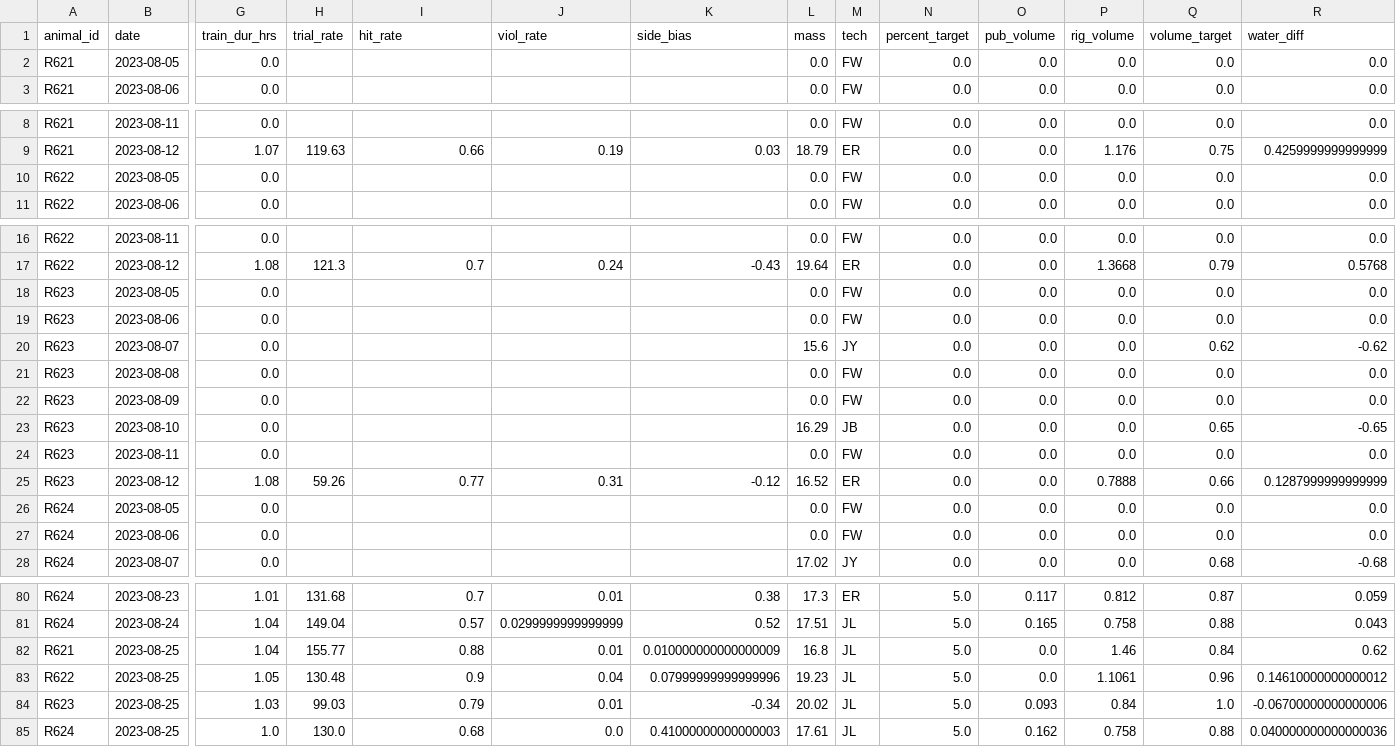
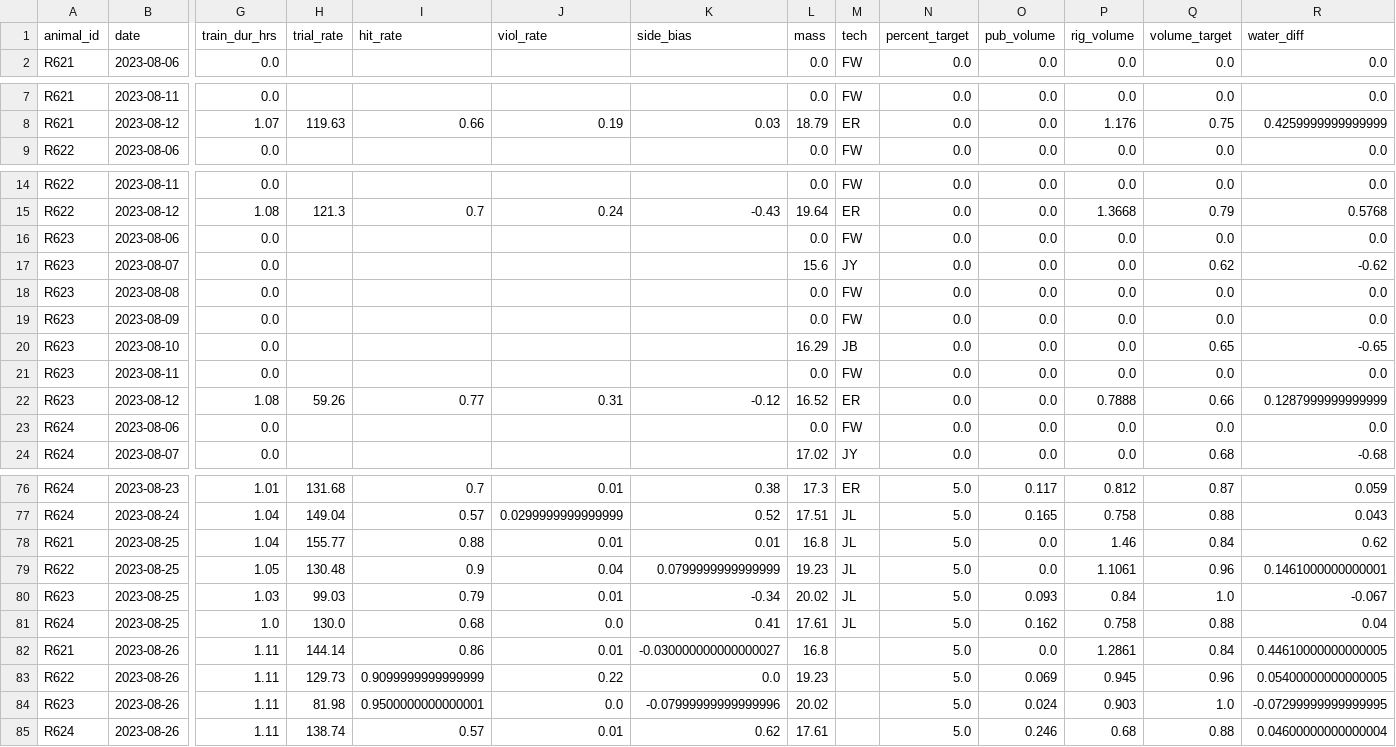
Before and after one commit to Brody-Lab/jbreda_animal_training, a CSV file: data/days_dfs/R62s_days_df.csv, drawn as a sheet; only a part is shown, gaps mark what is left out; removed rows and columns are numbered as before the commit, all else as after; rows hold the shown columns only; the diff names each change by its address in the sheet, - before the commit and + after, or states it on an @@ line.

```diff
--- a/data/days_dfs/R62s_days_df.csv
+++ b/data/days_dfs/R62s_days_df.csv
-row 2: R621 | 2023-08-05 | 0.0 |  |  |  |  | 0.0 | FW | 0.0 | 0.0 | 0.0 | 0.0 | 0.0
-row 10: R622 | 2023-08-05 | 0.0 |  |  |  |  | 0.0 | FW | 0.0 | 0.0 | 0.0 | 0.0 | 0.0
-row 18: R623 | 2023-08-05 | 0.0 |  |  |  |  | 0.0 | FW | 0.0 | 0.0 | 0.0 | 0.0 | 0.0
-row 26: R624 | 2023-08-05 | 0.0 |  |  |  |  | 0.0 | FW | 0.0 | 0.0 | 0.0 | 0.0 | 0.0
-K78 (side_bias): 0.010000000000000009
+K78 (side_bias): 0.01
-K79 (side_bias): 0.07999999999999996
+K79 (side_bias): 0.0799999999999999
-R79 (water_diff): 0.14610000000000012
+R79 (water_diff): 0.1461000000000001
-R80 (water_diff): -0.06700000000000006
+R80 (water_diff): -0.067
-K81 (side_bias): 0.41000000000000003
+K81 (side_bias): 0.41
-R81 (water_diff): 0.040000000000000036
+R81 (water_diff): 0.04
+row 82: R621 | 2023-08-26 | 1.11 | 144.14 | 0.86 | 0.01 | -0.030000000000000027 | 16.8 |  | 5.0 | 0.0 | 1.2861 | 0.84 | 0.44610000000000005
+row 83: R622 | 2023-08-26 | 1.11 | 129.73 | 0.9099999999999999 | 0.22 | 0.0 | 19.23 |  | 5.0 | 0.069 | 0.945 | 0.96 | 0.05400000000000005
+row 84: R623 | 2023-08-26 | 1.11 | 81.98 | 0.9500000000000001 | 0.0 | -0.07999999999999996 | 20.02 |  | 5.0 | 0.024 | 0.903 | 1.0 | -0.07299999999999995
+row 85: R624 | 2023-08-26 | 1.11 | 138.74 | 0.57 | 0.01 | 0.62 | 17.61 |  | 5.0 | 0.246 | 0.68 | 0.88 | 0.04600000000000004
```
Also changed, not shown: 5 other files.
